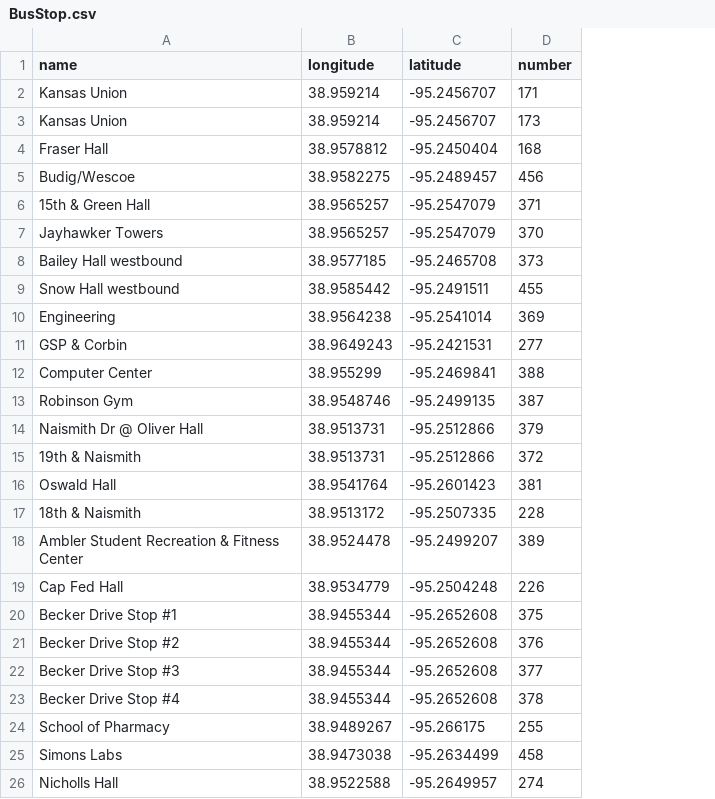
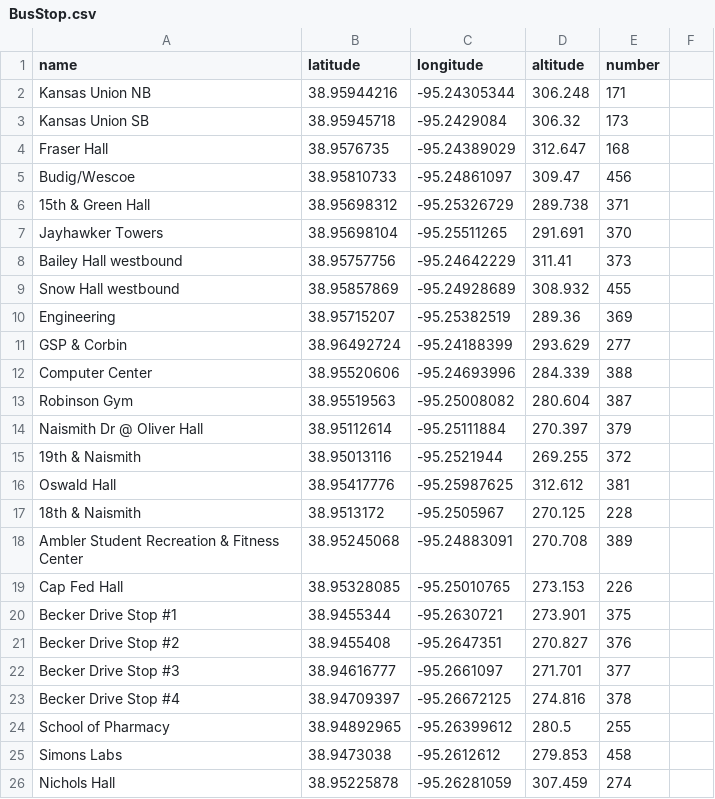
Before and after one commit to Team4ExploreKUSeniorDesign2016-2017/ExploreKUPhase2, a CSV file: db/BusStop.csv, drawn as a sheet; only a part is shown; removed rows and columns are numbered as before the commit, all else as after; the diff covers the shown part only; the diff names each change by its address in the sheet, - before the commit and + after, or states it on an @@ line.

```diff
--- a/db/BusStop.csv
+++ b/db/BusStop.csv
-column B (longitude), rows 2-26: 38.959214 | 38.959214 | 38.9578812 | 38.9582275 | 38.9565257 | 38.9565257 | 38.9577185 | 38.9585442 | 38.9564238 | 38.9649243 | 38.955299 | 38.9548746 | 38.9513731 | 38.9513731 | 38.9541764 | 38.9513172 | 38.9524478 | 38.9534779 | 38.9455344 | 38.9455344 | 38.9455344 | 38.9455344 | 38.9489267 | 38.9473038 | 38.9522588
+column C (longitude), rows 2-26: -95.24305344 | -95.2429084 | -95.24389029 | -95.24861097 | -95.25326729 | -95.25511265 | -95.24642229 | -95.24928689 | -95.25382519 | -95.24188399 | -95.24693996 | -95.25008082 | -95.25111884 | -95.2521944 | -95.25987625 | -95.2505967 | -95.24883091 | -95.25010765 | -95.2630721 | -95.2647351 | -95.2661097 | -95.26672125 | -95.26399612 | -95.2612612 | -95.26281059
+column D (altitude), rows 2-26: 306.248 | 306.32 | 312.647 | 309.47 | 289.738 | 291.691 | 311.41 | 308.932 | 289.36 | 293.629 | 284.339 | 280.604 | 270.397 | 269.255 | 312.612 | 270.125 | 270.708 | 273.153 | 273.901 | 270.827 | 271.701 | 274.816 | 280.5 | 279.853 | 307.459
+column F, empty
-A2 (name): Kansas Union
+A2 (name): Kansas Union NB
-B2 (latitude): -95.2456707
+B2 (latitude): 38.95944216
-A3 (name): Kansas Union
+A3 (name): Kansas Union SB
-B3 (latitude): -95.2456707
+B3 (latitude): 38.95945718
-B4 (latitude): -95.2450404
+B4 (latitude): 38.9576735
-B5 (latitude): -95.2489457
+B5 (latitude): 38.95810733
-B6 (latitude): -95.2547079
+B6 (latitude): 38.95698312
-B7 (latitude): -95.2547079
+B7 (latitude): 38.95698104
-B8 (latitude): -95.2465708
+B8 (latitude): 38.95757756
-B9 (latitude): -95.2491511
+B9 (latitude): 38.95857869
-B10 (latitude): -95.2541014
+B10 (latitude): 38.95715207
-B11 (latitude): -95.2421531
+B11 (latitude): 38.96492724
-B12 (latitude): -95.2469841
+B12 (latitude): 38.95520606
-B13 (latitude): -95.2499135
+B13 (latitude): 38.95519563
-B14 (latitude): -95.2512866
+B14 (latitude): 38.95112614
-B15 (latitude): -95.2512866
+B15 (latitude): 38.95013116
-B16 (latitude): -95.2601423
+B16 (latitude): 38.95417776
-B17 (latitude): -95.2507335
+B17 (latitude): 38.9513172
-B18 (latitude): -95.2499207
+B18 (latitude): 38.95245068
-B19 (latitude): -95.2504248
+B19 (latitude): 38.95328085
-B20 (latitude): -95.2652608
+B20 (latitude): 38.9455344
-B21 (latitude): -95.2652608
+B21 (latitude): 38.9455408
-B22 (latitude): -95.2652608
+B22 (latitude): 38.94616777
-B23 (latitude): -95.2652608
+B23 (latitude): 38.94709397
-B24 (latitude): -95.266175
+B24 (latitude): 38.94892965
-B25 (latitude): -95.2634499
+B25 (latitude): 38.9473038
-A26 (name): Nicholls Hall
+A26 (name): Nichols Hall
-B26 (latitude): -95.2649957
+B26 (latitude): 38.95225878
```
Also changed, not shown: 1 removed row and 26 edited cells elsewhere in this file, db/ParkingLot.csv.
